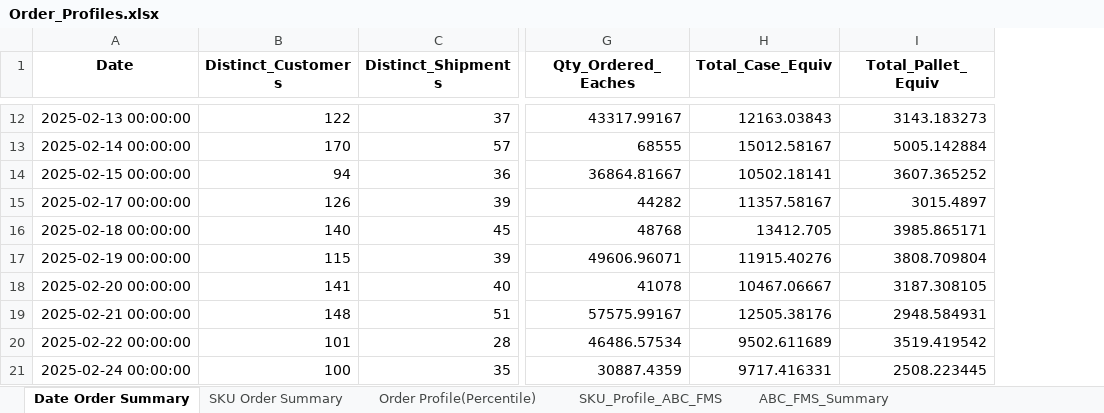
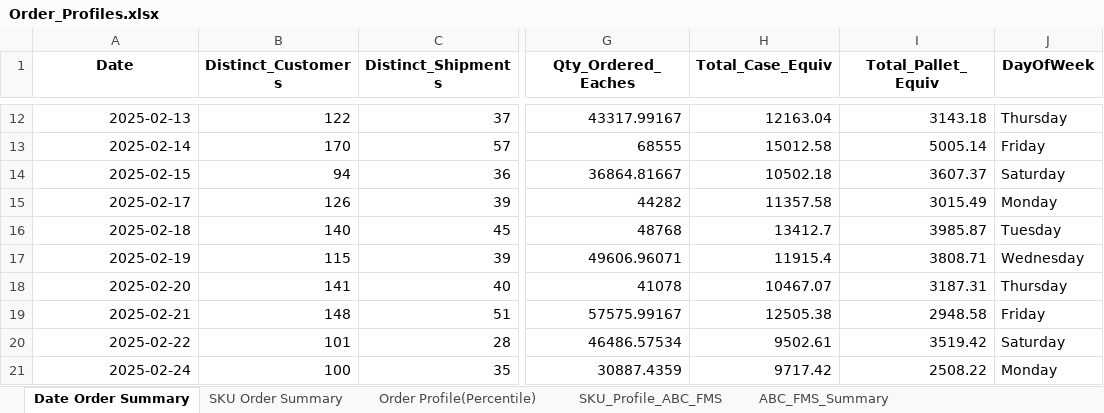
Before and after one commit to madankumarvmc/analyticsPlatform, an Excel workbook: Order_Profiles.xlsx, sheet Date Order Summary, drawn as a sheet; only a part is shown, gaps mark what is left out; values as stored, in another font and other column widths than the file's, no borders; the diff covers the shown part only; the diff names each change by its address in the sheet, - before the commit and + after, or states it on an @@ line.

```diff
--- a/Order_Profiles.xlsx (sheet Date Order Summary)
+++ b/Order_Profiles.xlsx (sheet Date Order Summary)
+column J (DayOfWeek), rows 12-21: Thursday | Friday | Saturday | Monday | Tuesday | Wednesday | Thursday | Friday | Saturday | Monday
-A12 (Date): 2025-02-13 00:00:00
+A12 (Date): 2025-02-13
-H12 (Total_Case_Equiv): 12163.03843
+H12 (Total_Case_Equiv): 12163.04
-I12 (Total_Pallet_Equiv): 3143.183273
+I12 (Total_Pallet_Equiv): 3143.18
-A13 (Date): 2025-02-14 00:00:00
+A13 (Date): 2025-02-14
-H13 (Total_Case_Equiv): 15012.58167
+H13 (Total_Case_Equiv): 15012.58
-I13 (Total_Pallet_Equiv): 5005.142884
+I13 (Total_Pallet_Equiv): 5005.14
-A14 (Date): 2025-02-15 00:00:00
+A14 (Date): 2025-02-15
-H14 (Total_Case_Equiv): 10502.18141
+H14 (Total_Case_Equiv): 10502.18
-I14 (Total_Pallet_Equiv): 3607.365252
+I14 (Total_Pallet_Equiv): 3607.37
-A15 (Date): 2025-02-17 00:00:00
+A15 (Date): 2025-02-17
-H15 (Total_Case_Equiv): 11357.58167
+H15 (Total_Case_Equiv): 11357.58
-I15 (Total_Pallet_Equiv): 3015.4897
+I15 (Total_Pallet_Equiv): 3015.49
-A16 (Date): 2025-02-18 00:00:00
+A16 (Date): 2025-02-18
-H16 (Total_Case_Equiv): 13412.705
+H16 (Total_Case_Equiv): 13412.7
-I16 (Total_Pallet_Equiv): 3985.865171
+I16 (Total_Pallet_Equiv): 3985.87
-A17 (Date): 2025-02-19 00:00:00
+A17 (Date): 2025-02-19
-H17 (Total_Case_Equiv): 11915.40276
+H17 (Total_Case_Equiv): 11915.4
-I17 (Total_Pallet_Equiv): 3808.709804
+I17 (Total_Pallet_Equiv): 3808.71
-A18 (Date): 2025-02-20 00:00:00
+A18 (Date): 2025-02-20
-H18 (Total_Case_Equiv): 10467.06667
+H18 (Total_Case_Equiv): 10467.07
-I18 (Total_Pallet_Equiv): 3187.308105
+I18 (Total_Pallet_Equiv): 3187.31
-A19 (Date): 2025-02-21 00:00:00
+A19 (Date): 2025-02-21
-H19 (Total_Case_Equiv): 12505.38176
+H19 (Total_Case_Equiv): 12505.38
-I19 (Total_Pallet_Equiv): 2948.584931
+I19 (Total_Pallet_Equiv): 2948.58
-A20 (Date): 2025-02-22 00:00:00
+A20 (Date): 2025-02-22
-H20 (Total_Case_Equiv): 9502.611689
+H20 (Total_Case_Equiv): 9502.61
-I20 (Total_Pallet_Equiv): 3519.419542
+I20 (Total_Pallet_Equiv): 3519.42
-A21 (Date): 2025-02-24 00:00:00
+A21 (Date): 2025-02-24
-H21 (Total_Case_Equiv): 9717.416331
+H21 (Total_Case_Equiv): 9717.42
-I21 (Total_Pallet_Equiv): 2508.223445
+I21 (Total_Pallet_Equiv): 2508.22
```
Also changed, not shown: 200 edited cells elsewhere in this sheet, sheet SKU_Profile_ABC_FMS, sheet SKU Order Summary, sheet Order Profile(Percentile), other sheet tabs, warehouse_web_app/Order_Profiles.xlsx, 14 other files.
